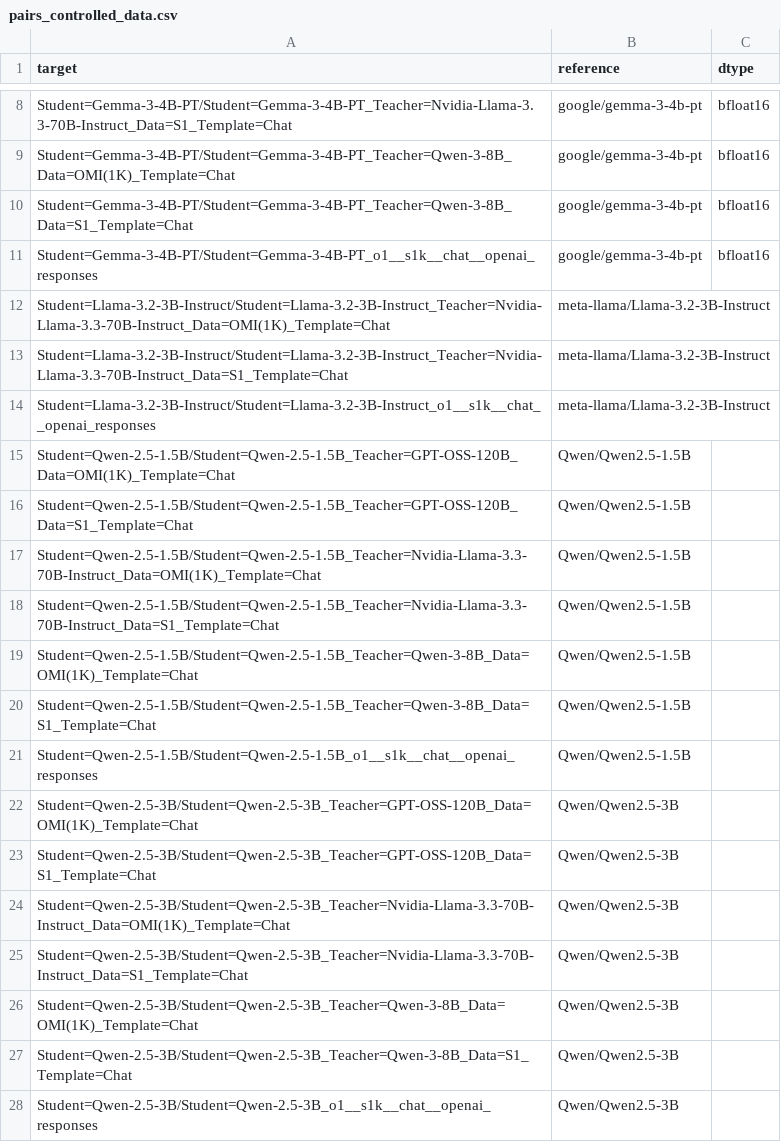
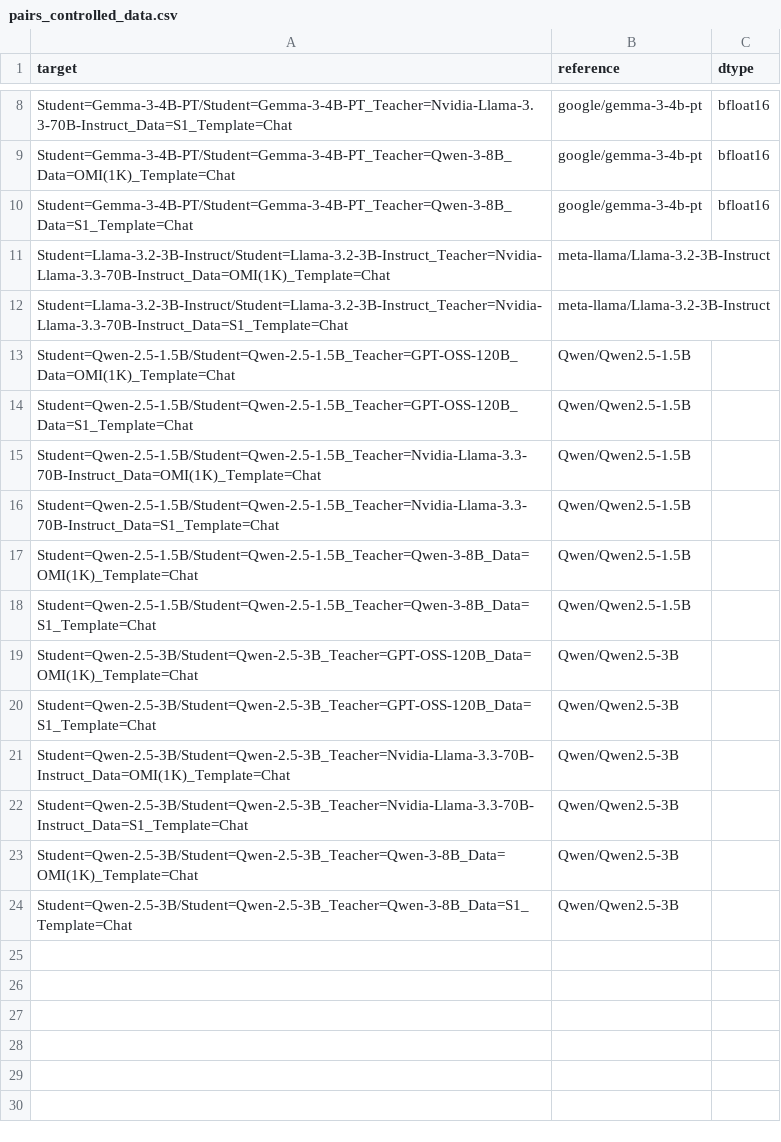
Before and after one commit to RajatRawat-creator/Reference-Based-DistillationDetection, a CSV file: reference_mia/pairs_controlled_data.csv, drawn as a sheet; only a part is shown, gaps mark what is left out; the diff names each change by its address in the sheet, - before the commit and + after, or states it on an @@ line.

```diff
--- a/reference_mia/pairs_controlled_data.csv
+++ b/reference_mia/pairs_controlled_data.csv
-row 11: Student=Gemma-3-4B-PT/Student=Gemma-3-4B-PT_o1__s1k__chat__openai_responses | google/gemma-3-4b-pt | bfloat16
-row 14: Student=Llama-3.2-3B-Instruct/Student=Llama-3.2-3B-Instruct_o1__s1k__chat__openai_responses | meta-llama/Llama-3.2-3B-Instruct
-row 21: Student=Qwen-2.5-1.5B/Student=Qwen-2.5-1.5B_o1__s1k__chat__openai_responses | Qwen/Qwen2.5-1.5B
-row 28: Student=Qwen-2.5-3B/Student=Qwen-2.5-3B_o1__s1k__chat__openai_responses | Qwen/Qwen2.5-3B
```
Also changed, not shown: 25 other files.
